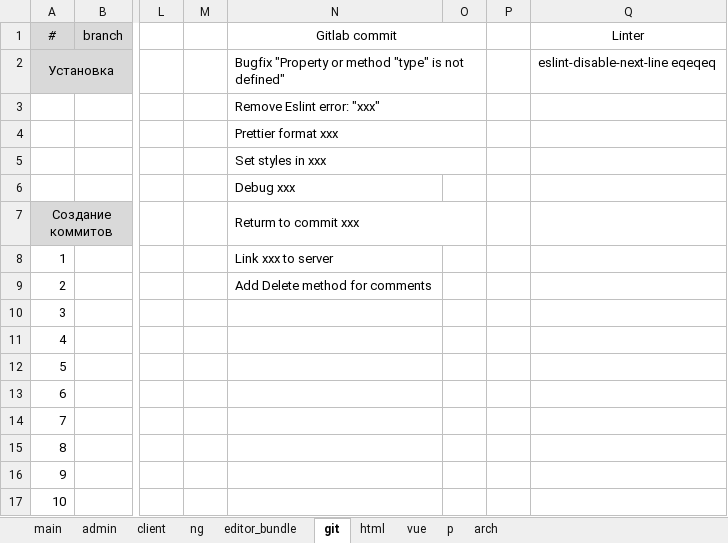
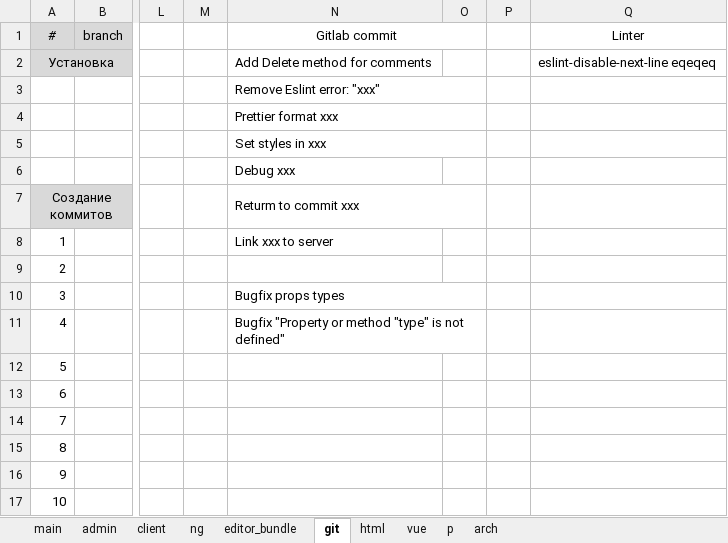
Before and after one commit to sowlru/vue-test, an Excel workbook: vue_scheme.xlsx, sheet git, drawn as a sheet; only a part is shown, gaps mark what is left out; values as stored, in another font and other column widths than the file's, no borders; the diff names each change by its address in the sheet, - before the commit and + after, or states it on an @@ line.

```diff
--- a/vue_scheme.xlsx (sheet git)
+++ b/vue_scheme.xlsx (sheet git)
-N2 (Gitlab commit): Bugfix "Property or method "type" is not defined"
+N2 (Gitlab commit): Add Delete method for comments
-N2:O2 merged
-N9 (Gitlab commit): Add Delete method for comments
+N9 (Gitlab commit): (empty)
-N10 (Gitlab commit): (empty)
+N10 (Gitlab commit): Bugfix props types
+N10:O10 merged
-N11 (Gitlab commit): (empty)
+N11 (Gitlab commit): Bugfix "Property or method "type" is not defined"
+N11:O11 merged
```
Also changed, not shown: sheet admin, sheet main, charts or pictures.
